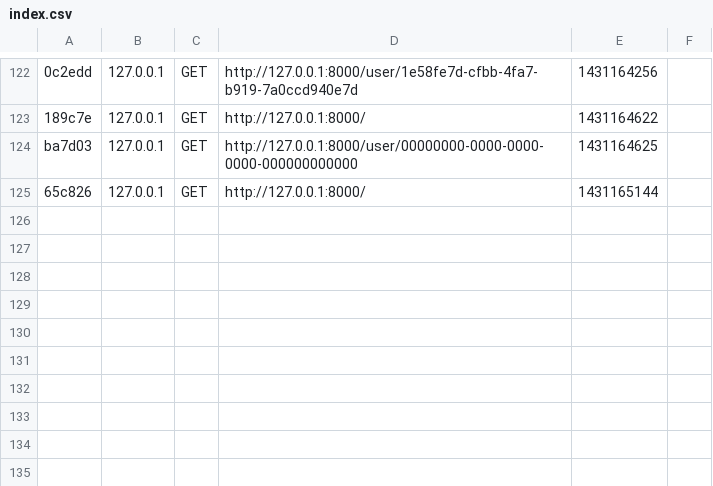
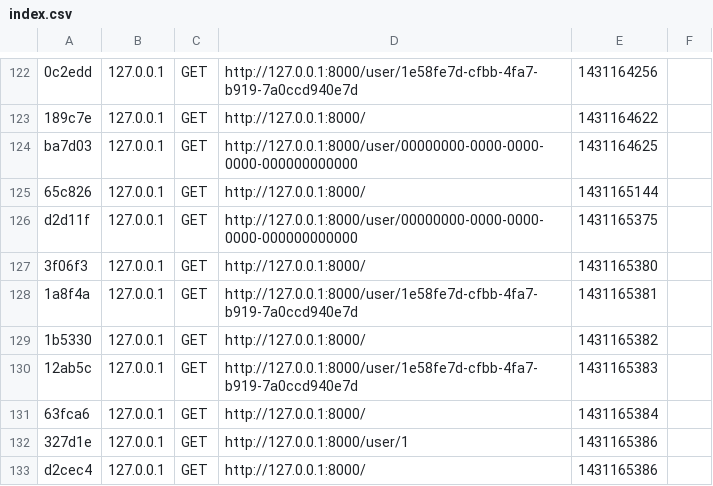
Before and after one commit to spvernet/ddd-decoupled-symfony2, a CSV file: app/cache/dev/profiler/index.csv, drawn as a sheet; only a part is shown, gaps mark what is left out; the diff names each change by its address in the sheet, - before the commit and + after, or states it on an @@ line.

```diff
--- a/app/cache/dev/profiler/index.csv
+++ b/app/cache/dev/profiler/index.csv
+row 126: d2d11f | 127.0.0.1 | GET | http://127.0.0.1:8000/user/00000000-0000-0000-0000-000000000000 | 1431165375
+row 127: 3f06f3 | 127.0.0.1 | GET | http://127.0.0.1:8000/ | 1431165380
+row 128: 1a8f4a | 127.0.0.1 | GET | http://127.0.0.1:8000/user/1e58fe7d-cfbb-4fa7-b919-7a0ccd940e7d | 1431165381
+row 129: 1b5330 | 127.0.0.1 | GET | http://127.0.0.1:8000/ | 1431165382
+row 130: 12ab5c | 127.0.0.1 | GET | http://127.0.0.1:8000/user/1e58fe7d-cfbb-4fa7-b919-7a0ccd940e7d | 1431165383
+row 131: 63fca6 | 127.0.0.1 | GET | http://127.0.0.1:8000/ | 1431165384
+row 132: 327d1e | 127.0.0.1 | GET | http://127.0.0.1:8000/user/1 | 1431165386
+row 133: d2cec4 | 127.0.0.1 | GET | http://127.0.0.1:8000/ | 1431165386
```
Also changed, not shown: 2 other files.
